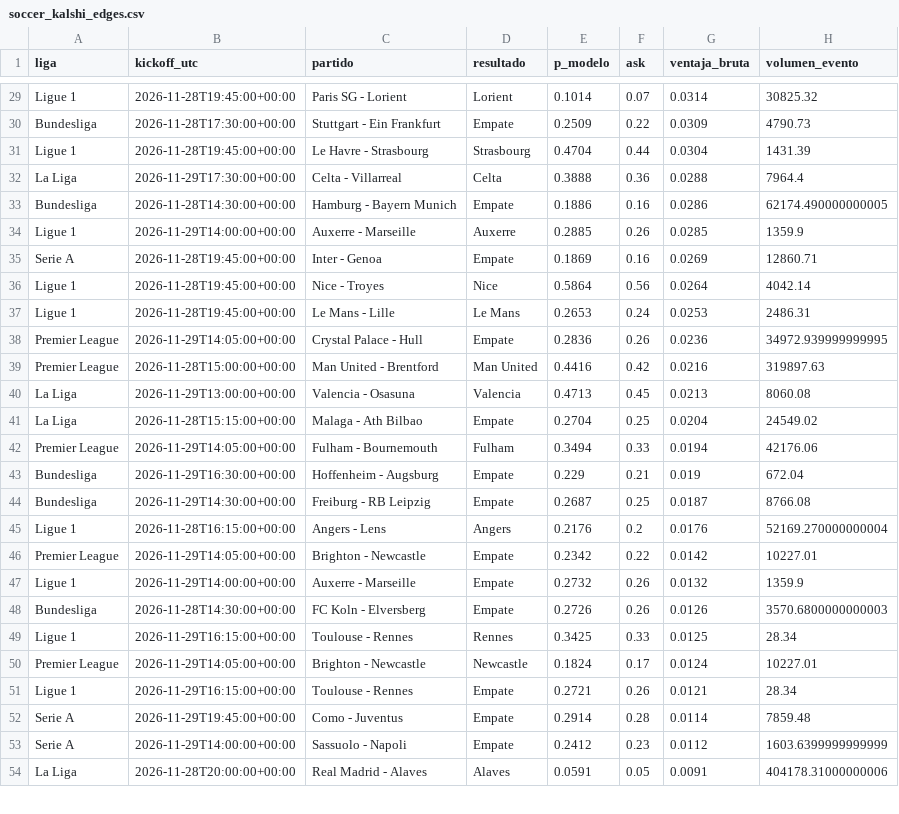
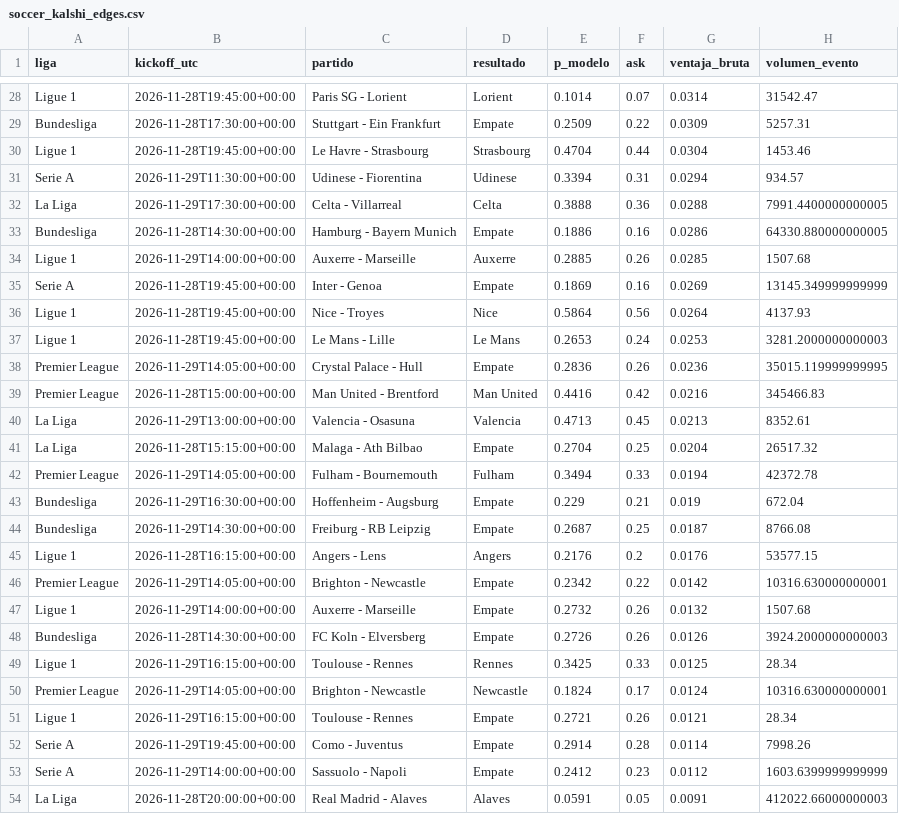
Before and after one commit to gabrielreyesu/mocha-picks, a CSV file: predictions/soccer_kalshi_edges.csv, drawn as a sheet; only a part is shown, gaps mark what is left out; addresses are those after the commit; the diff covers the shown part only; the diff names each change by its address in the sheet, - before the commit and + after, or states it on an @@ line.

```diff
--- a/predictions/soccer_kalshi_edges.csv
+++ b/predictions/soccer_kalshi_edges.csv
-H28 (volumen_evento): 30825.32
+H28 (volumen_evento): 31542.47
-H29 (volumen_evento): 4790.73
+H29 (volumen_evento): 5257.31
-H30 (volumen_evento): 1431.39
+H30 (volumen_evento): 1453.46
+row 31: Serie A | 2026-11-29T11:30:00+00:00 | Udinese - Fiorentina | Udinese | 0.3394 | 0.31 | 0.0294 | 934.57
-H32 (volumen_evento): 7964.4
+H32 (volumen_evento): 7991.4400000000005
-H33 (volumen_evento): 62174.490000000005
+H33 (volumen_evento): 64330.880000000005
-H34 (volumen_evento): 1359.9
+H34 (volumen_evento): 1507.68
-H35 (volumen_evento): 12860.71
+H35 (volumen_evento): 13145.349999999999
-H36 (volumen_evento): 4042.14
+H36 (volumen_evento): 4137.93
-H37 (volumen_evento): 2486.31
+H37 (volumen_evento): 3281.2000000000003
-H38 (volumen_evento): 34972.939999999995
+H38 (volumen_evento): 35015.119999999995
-H39 (volumen_evento): 319897.63
+H39 (volumen_evento): 345466.83
-H40 (volumen_evento): 8060.08
+H40 (volumen_evento): 8352.61
-H41 (volumen_evento): 24549.02
+H41 (volumen_evento): 26517.32
-H42 (volumen_evento): 42176.06
+H42 (volumen_evento): 42372.78
-H45 (volumen_evento): 52169.270000000004
+H45 (volumen_evento): 53577.15
-H46 (volumen_evento): 10227.01
+H46 (volumen_evento): 10316.630000000001
-H47 (volumen_evento): 1359.9
+H47 (volumen_evento): 1507.68
-H48 (volumen_evento): 3570.6800000000003
+H48 (volumen_evento): 3924.2000000000003
-H50 (volumen_evento): 10227.01
+H50 (volumen_evento): 10316.630000000001
-H52 (volumen_evento): 7859.48
+H52 (volumen_evento): 7998.26
-H54 (volumen_evento): 404178.31000000006
+H54 (volumen_evento): 412022.66000000003
```
Also changed, not shown: 2 added rows, 3 removed rows and 27 edited cells elsewhere in this file, predictions/kalshi_snapshots.csv, 3 other files.
